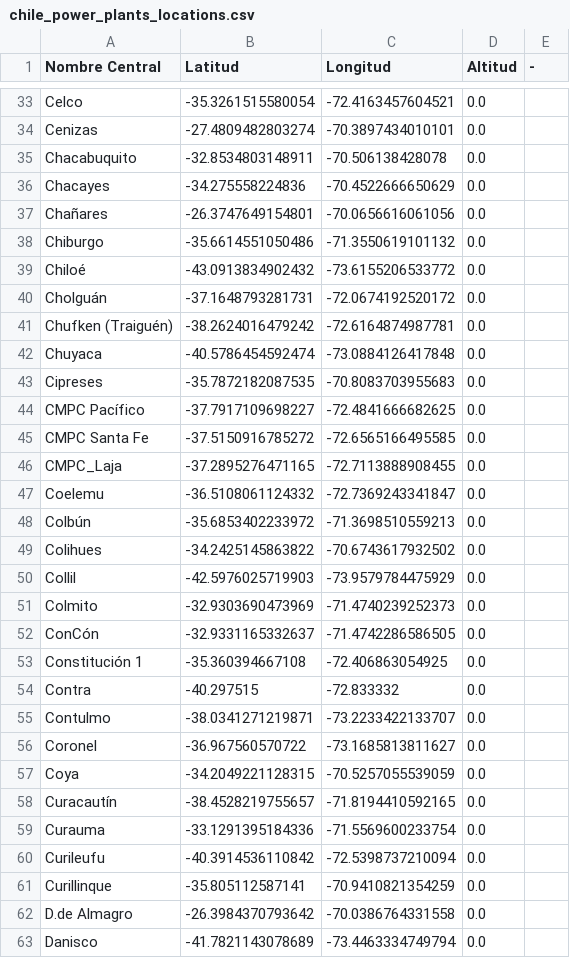
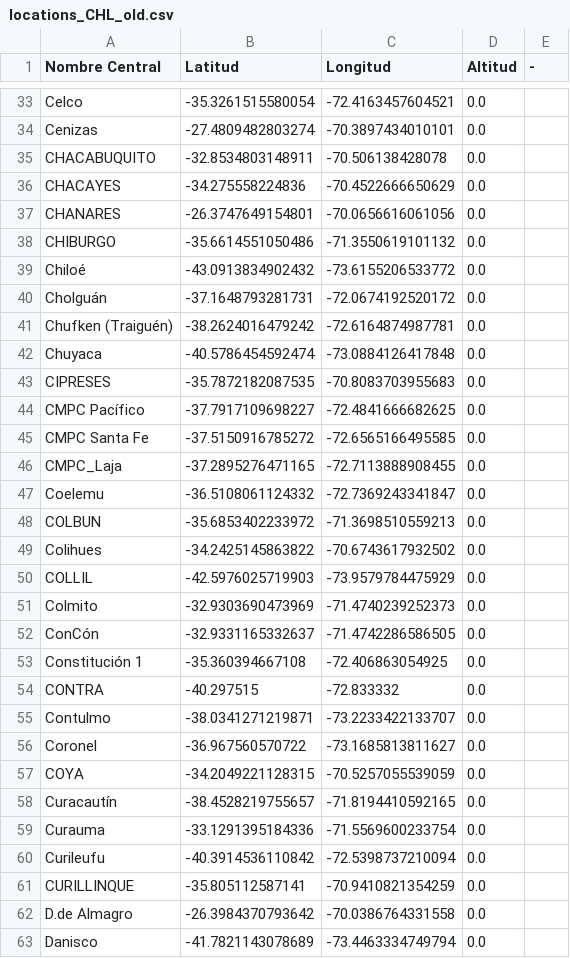
Before and after one commit to lixinyue-luna/powerwatch, a CSV file: resources/CHL/locations_CHL_old.csv (was raw_source_files/CHL/chile_power_plants_locations.csv), drawn as a sheet; only a part is shown, gaps mark what is left out; the diff covers the shown part only.

```diff
--- a/raw_source_files/CHL/chile_power_plants_locations.csv
+++ b/resources/CHL/locations_CHL_old.csv
@@ -34,6 +34,6 @@
 "Cenizas","-27.4809482803274","-70.3897434010101","0.0",""
-"Chacabuquito","-32.8534803148911","-70.506138428078","0.0",""
-"Chacayes","-34.275558224836","-70.4522666650629","0.0",""
-"Chañares","-26.3747649154801","-70.0656616061056","0.0",""
-"Chiburgo","-35.6614551050486","-71.3550619101132","0.0",""
+"CHACABUQUITO","-32.8534803148911","-70.506138428078","0.0",""
+"CHACAYES","-34.275558224836","-70.4522666650629","0.0",""
+"CHANARES","-26.3747649154801","-70.0656616061056","0.0",""
+"CHIBURGO","-35.6614551050486","-71.3550619101132","0.0",""
 "Chiloé","-43.0913834902432","-73.6155206533772","0.0",""
@@ -42,3 +42,3 @@
 "Chuyaca","-40.5786454592474","-73.0884126417848","0.0",""
-"Cipreses","-35.7872182087535","-70.8083703955683","0.0",""
+"CIPRESES","-35.7872182087535","-70.8083703955683","0.0",""
 "CMPC Pacífico","-37.7917109698227","-72.4841666682625","0.0",""
@@ -47,5 +47,5 @@
 "Coelemu","-36.5108061124332","-72.7369243341847","0.0",""
-"Colbún","-35.6853402233972","-71.3698510559213","0.0",""
+"COLBUN","-35.6853402233972","-71.3698510559213","0.0",""
 "Colihues","-34.2425145863822","-70.6743617932502","0.0",""
-"Collil","-42.5976025719903","-73.9579784475929","0.0",""
+"COLLIL","-42.5976025719903","-73.9579784475929","0.0",""
 "Colmito","-32.9303690473969","-71.4740239252373","0.0",""
@@ -53,6 +53,6 @@
 "Constitución 1","-35.360394667108","-72.406863054925","0.0",""
-"Contra","-40.297515","-72.833332","0.0",""
+"CONTRA","-40.297515","-72.833332","0.0",""
 "Contulmo","-38.0341271219871","-73.2233422133707","0.0",""
 "Coronel","-36.967560570722","-73.1685813811627","0.0",""
-"Coya","-34.2049221128315","-70.5257055539059","0.0",""
+"COYA","-34.2049221128315","-70.5257055539059","0.0",""
 "Curacautín","-38.4528219755657","-71.8194410592165","0.0",""
@@ -60,3 +60,3 @@
 "Curileufu","-40.3914536110842","-72.5398737210094","0.0",""
-"Curillinque","-35.805112587141","-70.9410821354259","0.0",""
+"CURILLINQUE","-35.805112587141","-70.9410821354259","0.0",""
 "D.de Almagro","-26.3984370793642","-70.0386764331558","0.0",""
```
Also changed, not shown: 126 edited cells elsewhere in this file, 15 other files.
